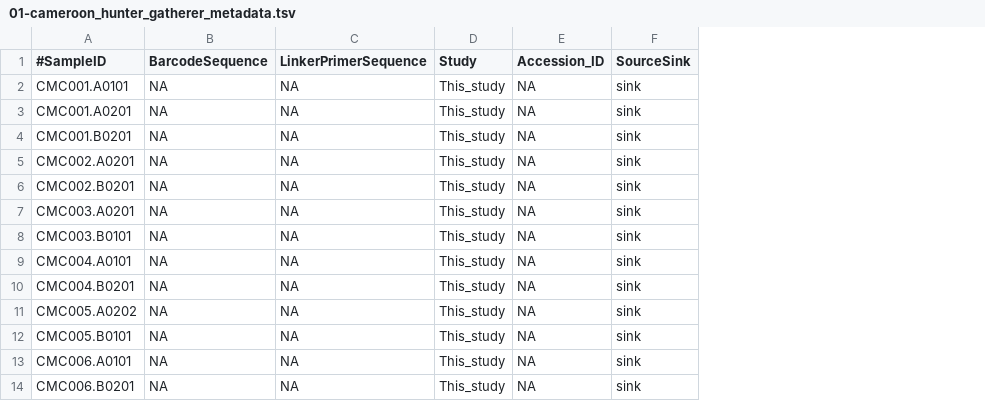
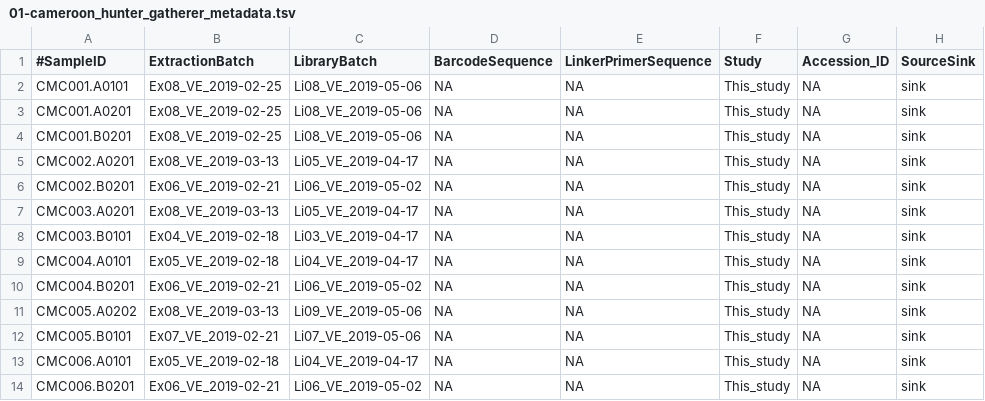
Before and after one commit to ivelsko/Cameroon_plaque, a TSV file: 00-documentation.backup/01-cameroon_hunter_gatherer_metadata.tsv, drawn as a sheet; only a part is shown; the diff covers the shown part only; the diff names each change by its address in the sheet, - before the commit and + after, or states it on an @@ line.

Commit message:
added extraction and library batches to metadata

```diff
--- a/00-documentation.backup/01-cameroon_hunter_gatherer_metadata.tsv
+++ b/00-documentation.backup/01-cameroon_hunter_gatherer_metadata.tsv
+column B (ExtractionBatch), rows 2-14: Ex08_VE_2019-02-25 | Ex08_VE_2019-02-25 | Ex08_VE_2019-02-25 | Ex08_VE_2019-03-13 | Ex06_VE_2019-02-21 | Ex08_VE_2019-03-13 | Ex04_VE_2019-02-18 | Ex05_VE_2019-02-18 | Ex06_VE_2019-02-21 | Ex08_VE_2019-03-13 | Ex07_VE_2019-02-21 | Ex05_VE_2019-02-18 | Ex06_VE_2019-02-21
+column C (LibraryBatch), rows 2-14: Li08_VE_2019-05-06 | Li08_VE_2019-05-06 | Li08_VE_2019-05-06 | Li05_VE_2019-04-17 | Li06_VE_2019-05-02 | Li05_VE_2019-04-17 | Li03_VE_2019-04-17 | Li04_VE_2019-04-17 | Li06_VE_2019-05-02 | Li09_VE_2019-05-06 | Li07_VE_2019-05-06 | Li04_VE_2019-04-17 | Li06_VE_2019-05-02
```
Also changed, not shown: 50 moved rows elsewhere in this file.
